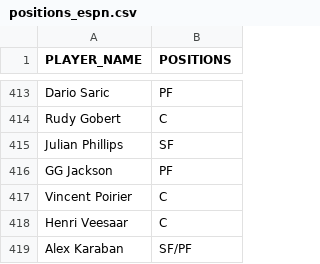
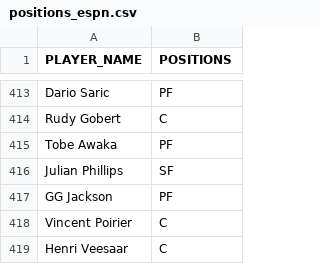
Before and after one commit to RoiGreen/dagger, a CSV file: nba_2026_27/positions_espn.csv, drawn as a sheet; only a part is shown, gaps mark what is left out; the shorter side is filled out with more unchanged rows.

```diff
--- a/nba_2026_27/positions_espn.csv
+++ b/nba_2026_27/positions_espn.csv
@@ -414,2 +414,3 @@ Dario Saric,PF
 Rudy Gobert,C
+Tobe Awaka,PF
 Julian Phillips,SF
```
Also changed, not shown: nba_2026_27/injuries.csv, 4 other files.
